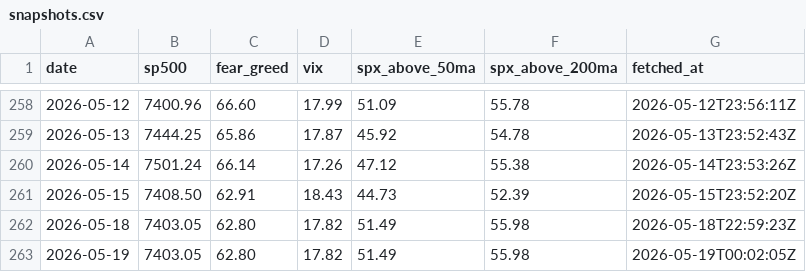
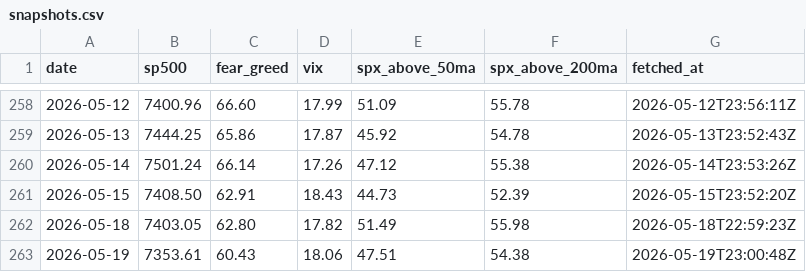
Before and after one commit to vb233/market-sentiment, a CSV file: data/snapshots.csv, drawn as a sheet; only a part is shown, gaps mark what is left out.

```diff
--- a/data/snapshots.csv
+++ b/data/snapshots.csv
@@ -262,2 +262,2 @@ date,sp500,fear_greed,vix,spx_above_50ma,spx_above_200ma,fetched_at
 2026-05-18,7403.05,62.80,17.82,51.49,55.98,2026-05-18T22:59:23Z
-2026-05-19,7403.05,62.80,17.82,51.49,55.98,2026-05-19T00:02:05Z
+2026-05-19,7353.61,60.43,18.06,47.51,54.38,2026-05-19T23:00:48Z
```
